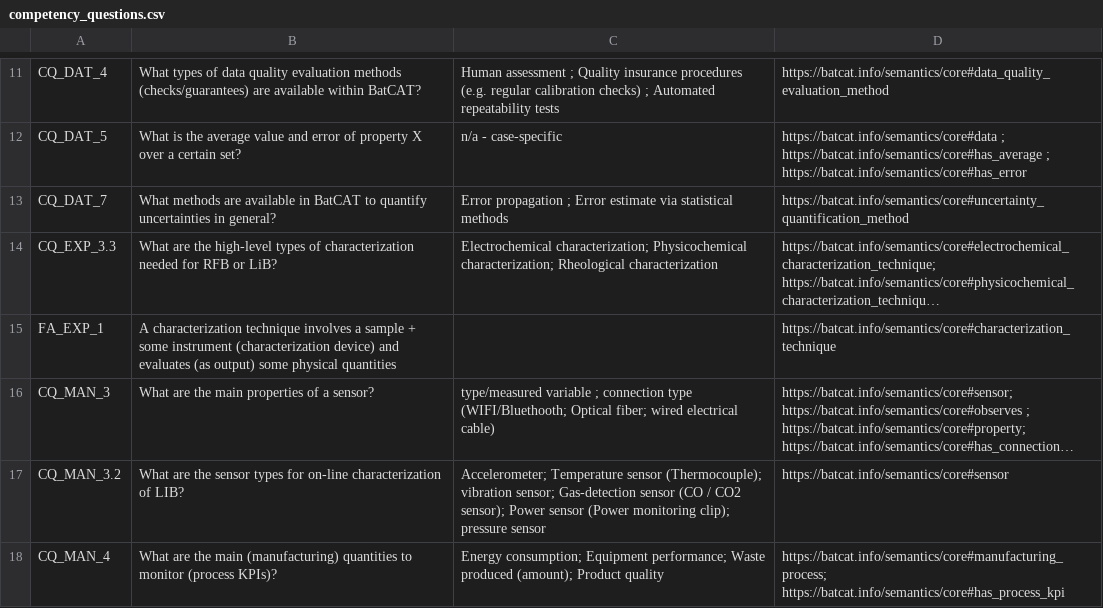
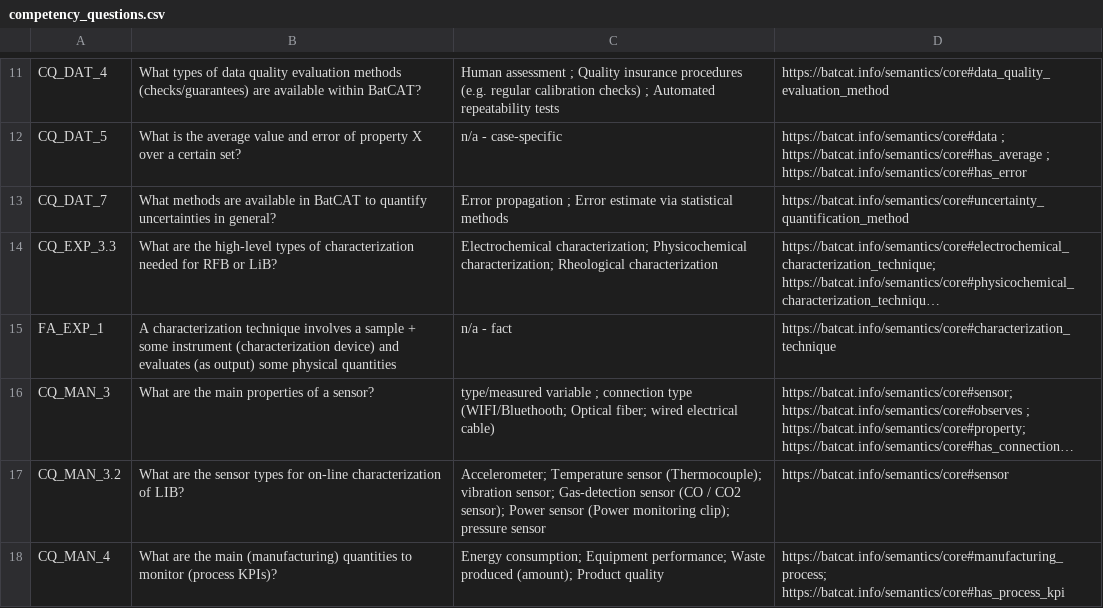
Before and after one commit to HE-BatCAT/lbco, a CSV file: doc/competency_questions.csv, drawn as a sheet; only a part is shown, gaps mark what is left out; long unchanged cells end in …; the diff names each change by its address in the sheet, - before the commit and + after, or states it on an @@ line.

Commit message:
small addition

```diff
--- a/doc/competency_questions.csv
+++ b/doc/competency_questions.csv
-C15: (empty)
+C15: n/a - fact
```
